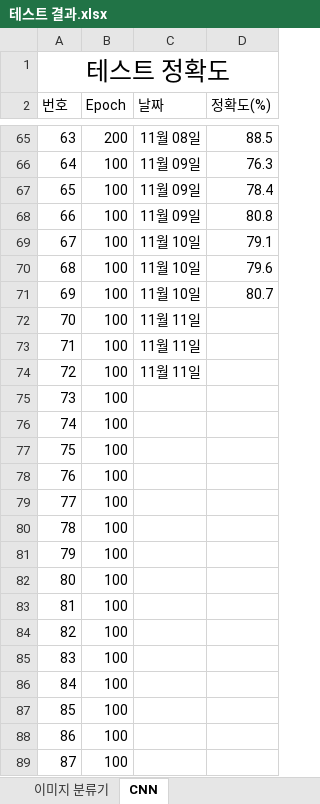
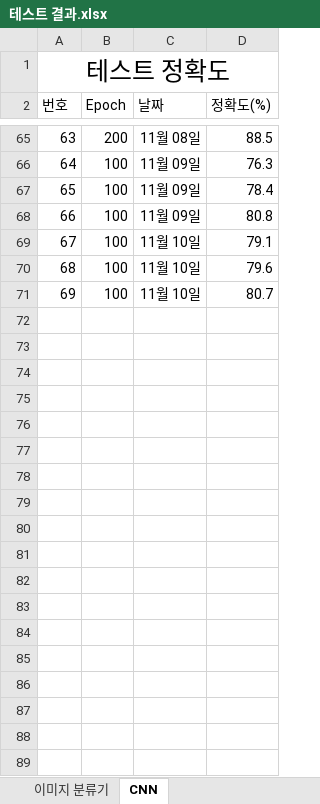
Before and after one commit to minki0807/minki_project, an Excel workbook: x-ray/X-ray/테스트 결과.xlsx, sheet CNN, drawn as a sheet; only a part is shown, gaps mark what is left out; values as stored, in another font and other column widths than the file's, no borders; charts and pictures not drawn; the diff covers the shown part only; the diff names each change by its address in the sheet, - before the commit and + after, or states it on an @@ line.

```diff
--- a/x-ray/X-ray/테스트 결과.xlsx (sheet CNN)
+++ b/x-ray/X-ray/테스트 결과.xlsx (sheet CNN)
-row 72: 70 | 100 | 11월 11일
-row 73: 71 | 100 | 11월 11일
-row 74: 72 | 100 | 11월 11일
-row 75: 73 | 100
-row 76: 74 | 100
-row 77: 75 | 100
-row 78: 76 | 100
-row 79: 77 | 100
-row 80: 78 | 100
-row 81: 79 | 100
-row 82: 80 | 100
-row 83: 81 | 100
-row 84: 82 | 100
-row 85: 83 | 100
-row 86: 84 | 100
-row 87: 85 | 100
-row 88: 86 | 100
-row 89: 87 | 100
```
Also changed, not shown: 11 removed rows elsewhere in this sheet, charts or pictures, 3 other files.
